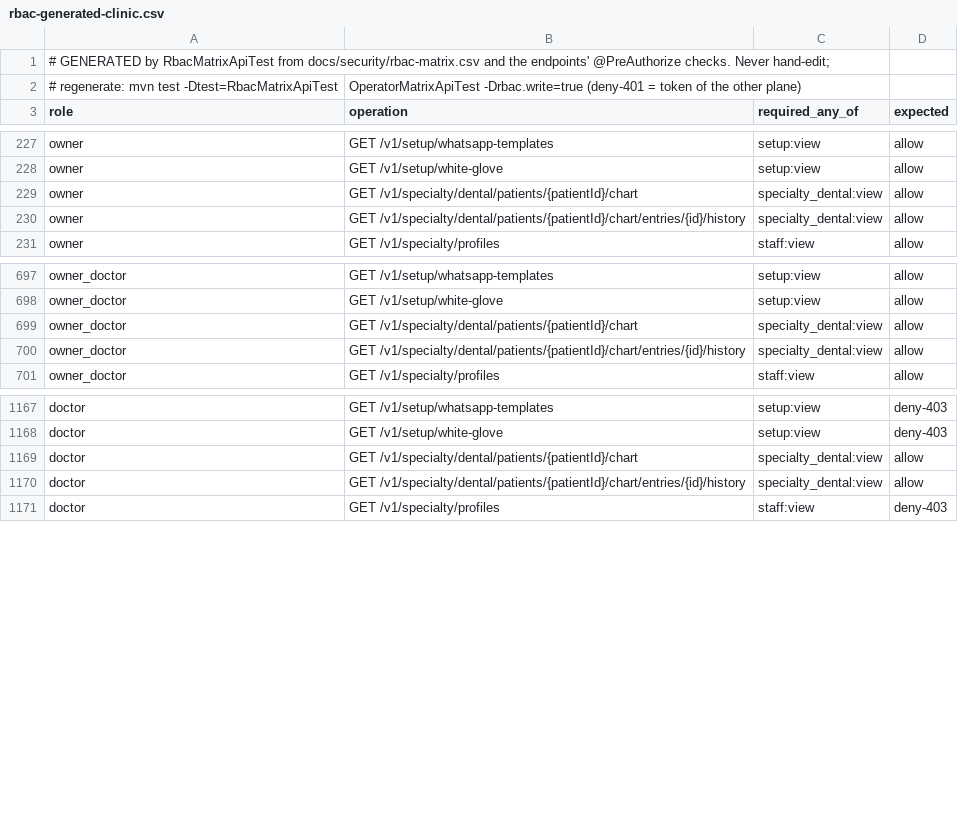
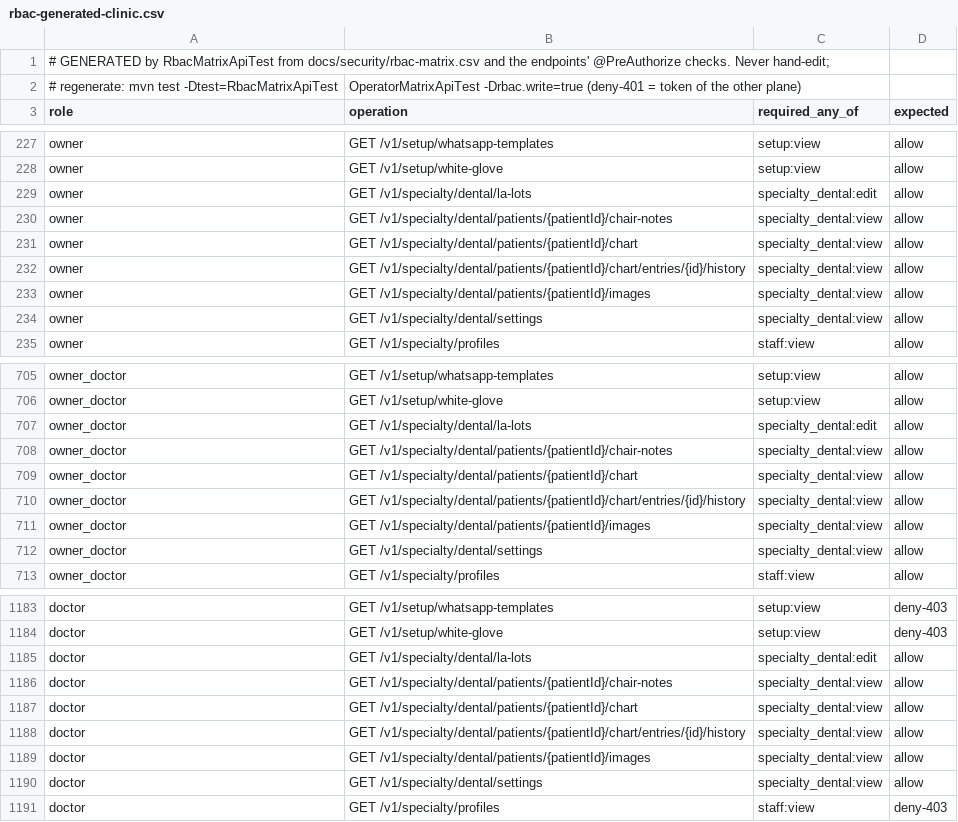
Before and after one commit to silpachandran08-web/Nabd, a CSV file: docs/security/rbac-generated-clinic.csv, drawn as a sheet; only a part is shown, gaps mark what is left out; the diff covers the shown part only.

```diff
--- a/docs/security/rbac-generated-clinic.csv
+++ b/docs/security/rbac-generated-clinic.csv
@@ -228,4 +228,8 @@ owner,GET /v1/setup/whatsapp-templates,setup:view,allow
 owner,GET /v1/setup/white-glove,setup:view,allow
+owner,GET /v1/specialty/dental/la-lots,specialty_dental:edit,allow
+owner,GET /v1/specialty/dental/patients/{patientId}/chair-notes,specialty_dental:view,allow
 owner,GET /v1/specialty/dental/patients/{patientId}/chart,specialty_dental:view,allow
 owner,GET /v1/specialty/dental/patients/{patientId}/chart/entries/{id}/history,specialty_dental:view,allow
+owner,GET /v1/specialty/dental/patients/{patientId}/images,specialty_dental:view,allow
+owner,GET /v1/specialty/dental/settings,specialty_dental:view,allow
 owner,GET /v1/specialty/profiles,staff:view,allow
@@ -698,4 +706,8 @@ owner_doctor,GET /v1/setup/whatsapp-templates,setup:view,allow
 owner_doctor,GET /v1/setup/white-glove,setup:view,allow
+owner_doctor,GET /v1/specialty/dental/la-lots,specialty_dental:edit,allow
+owner_doctor,GET /v1/specialty/dental/patients/{patientId}/chair-notes,specialty_dental:view,allow
 owner_doctor,GET /v1/specialty/dental/patients/{patientId}/chart,specialty_dental:view,allow
 owner_doctor,GET /v1/specialty/dental/patients/{patientId}/chart/entries/{id}/history,specialty_dental:view,allow
+owner_doctor,GET /v1/specialty/dental/patients/{patientId}/images,specialty_dental:view,allow
+owner_doctor,GET /v1/specialty/dental/settings,specialty_dental:view,allow
 owner_doctor,GET /v1/specialty/profiles,staff:view,allow
@@ -1168,4 +1184,8 @@ doctor,GET /v1/setup/whatsapp-templates,setup:view,deny-403
 doctor,GET /v1/setup/white-glove,setup:view,deny-403
+doctor,GET /v1/specialty/dental/la-lots,specialty_dental:edit,allow
+doctor,GET /v1/specialty/dental/patients/{patientId}/chair-notes,specialty_dental:view,allow
 doctor,GET /v1/specialty/dental/patients/{patientId}/chart,specialty_dental:view,allow
 doctor,GET /v1/specialty/dental/patients/{patientId}/chart/entries/{id}/history,specialty_dental:view,allow
+doctor,GET /v1/specialty/dental/patients/{patientId}/images,specialty_dental:view,allow
+doctor,GET /v1/specialty/dental/settings,specialty_dental:view,allow
 doctor,GET /v1/specialty/profiles,staff:view,deny-403
```
Also changed, not shown: 36 added rows elsewhere in this file, docs/security/rbac-generated-operator.csv, 13 other files.
